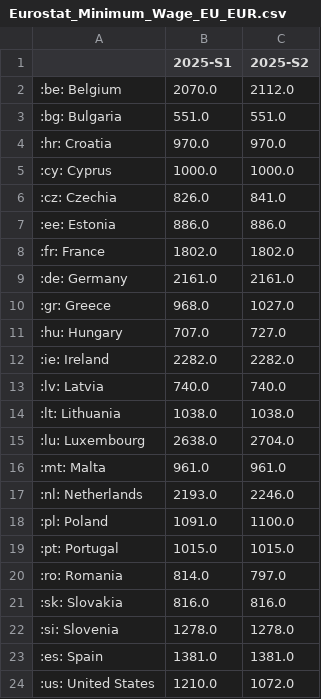
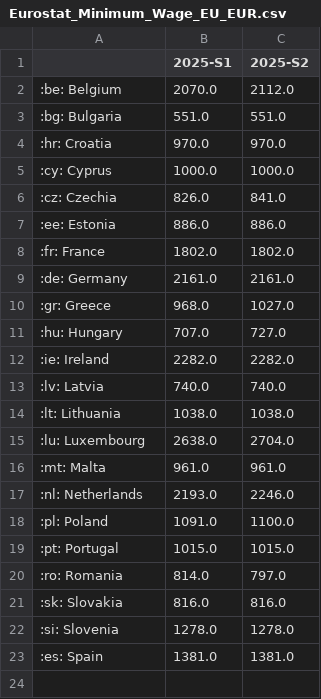
Before and after one commit to Qery-Data/Minimum-Wage-Europe, a CSV file: data/Eurostat_Minimum_Wage_EU_EUR.csv, drawn as a sheet.

Commit message:
Latest data: 2025-09-12-08-14-18

```diff
--- a/data/Eurostat_Minimum_Wage_EU_EUR.csv
+++ b/data/Eurostat_Minimum_Wage_EU_EUR.csv
@@ -23,2 +23 @@
 :es: Spain,1381.0,1381.0
-:us: United States,1210.0,1072.0
```
Also changed, not shown: data/Eurostat_Minimum_Wage_EU_PPS.csv.
